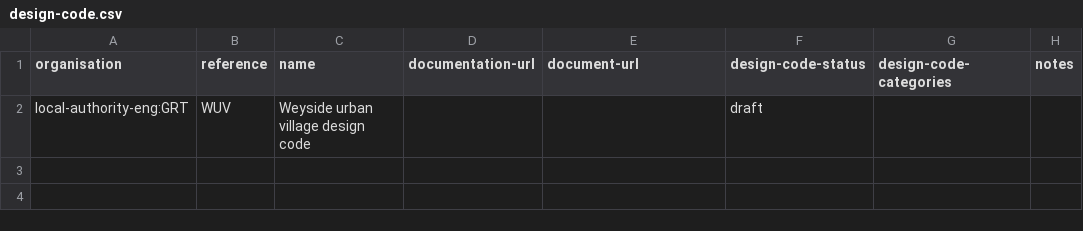
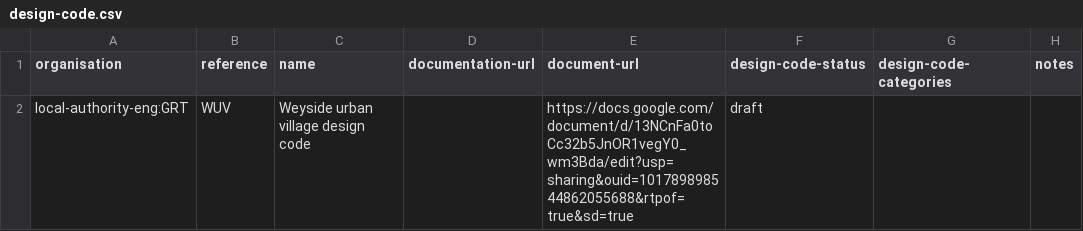
Before and after one commit to digital-land/design-code-collection, a CSV file: data/Guildford/design-code.csv, drawn as a sheet; only a part is shown; the diff names each change by its address in the sheet, - before the commit and + after, or states it on an @@ line.

Commit message:
Added design code data with Euan

```diff
--- a/data/Guildford/design-code.csv
+++ b/data/Guildford/design-code.csv
-E2 (document-url): (empty)
+E2 (document-url): https://docs.google.com/document/d/13NCnFa0toCc32b5JnOR1vegY0_wm3Bda/edit?usp=sharing&ouid=101789898544862055688&rtpof=true&sd=true
```
Also changed, not shown: data/Buckinghamshire/design-code.csv, data/Hyndburn/design-code.csv, 9 other files.
